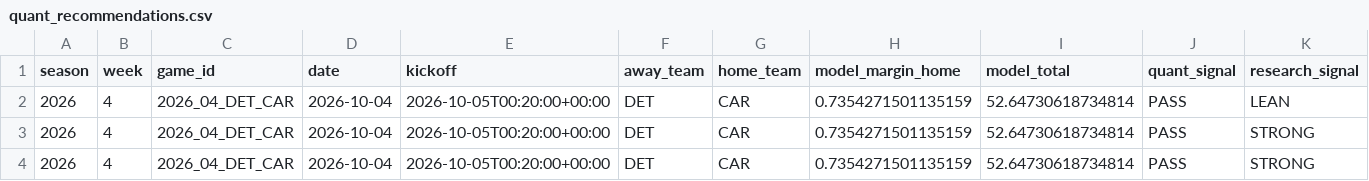
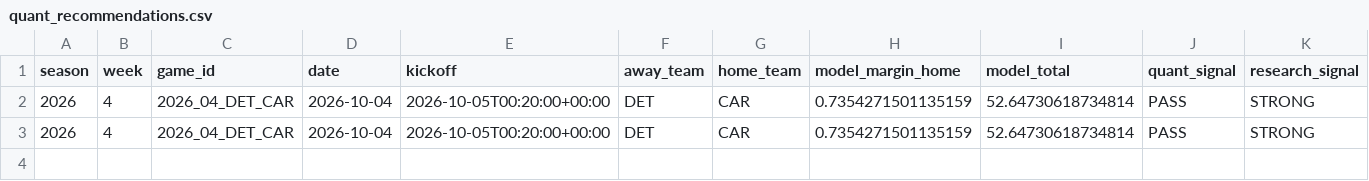
Before and after one commit to konnorharbin-star/harbin-nfl-analytics, a CSV file: outputs/quant_recommendations.csv, drawn as a sheet; only a part is shown; rows hold the shown columns only; the diff names each change by its address in the sheet, - before the commit and + after, or states it on an @@ line.

```diff
--- a/outputs/quant_recommendations.csv
+++ b/outputs/quant_recommendations.csv
-row 2: 2026 | 4 | 2026_04_DET_CAR | 2026-10-04 | 2026-10-05T00:20:00+00:00 | DET | CAR | 0.7354271501135159 | 52.64730618734814 | PASS | LEAN
```
Also changed, not shown: docs/latest.csv, history/portfolio_decisions_v1.csv, 33 other files.
